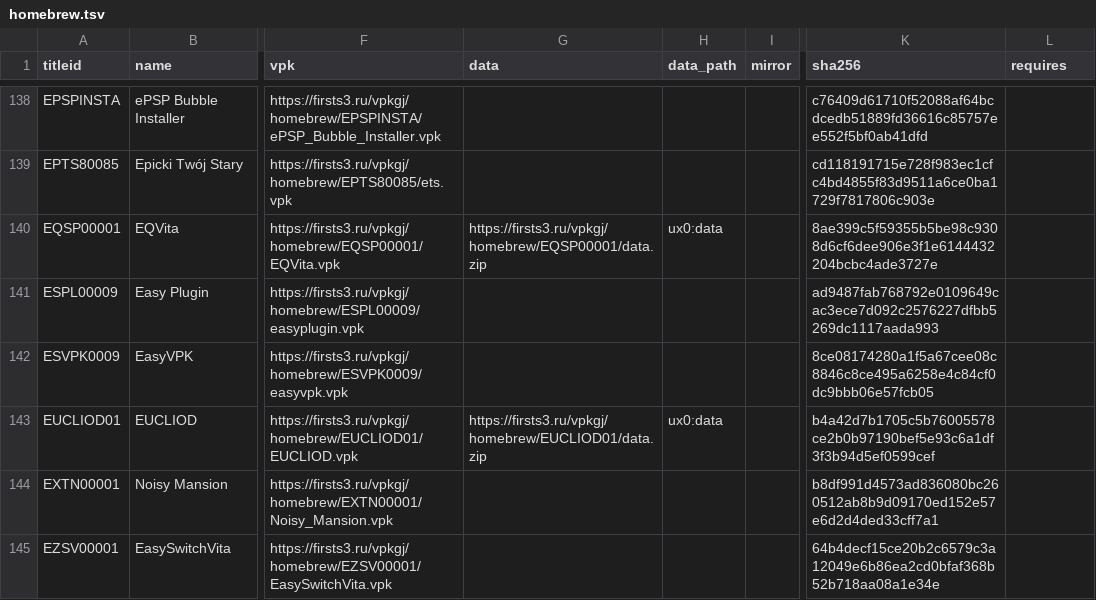
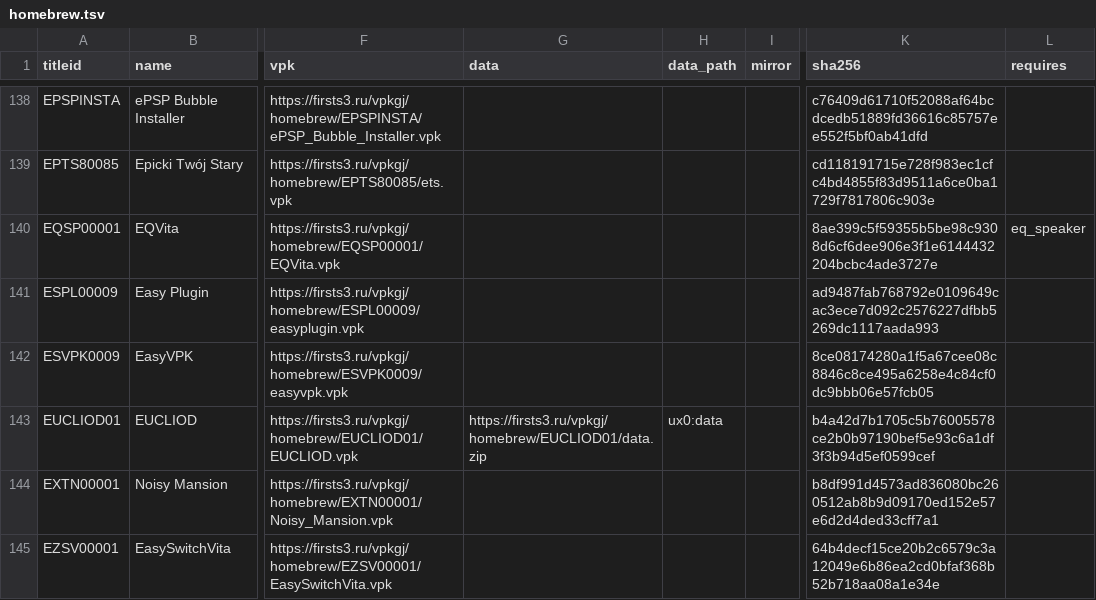
Before and after one commit to Risaro/vpkgj-db, a TSV file: catalog/homebrew.tsv, drawn as a sheet; only a part is shown, gaps mark what is left out; the diff names each change by its address in the sheet, - before the commit and + after, or states it on an @@ line.

```diff
--- a/catalog/homebrew.tsv
+++ b/catalog/homebrew.tsv
-G140 (data): https://firsts3.ru/vpkgj/homebrew/EQSP00001/data.zip
+G140 (data): (empty)
-H140 (data_path): ux0:data
+H140 (data_path): (empty)
-L140 (requires): (empty)
+L140 (requires): eq_speaker
```
Also changed, not shown: catalog/plugins.tsv, catalog/ports.tsv, 1 other file.
